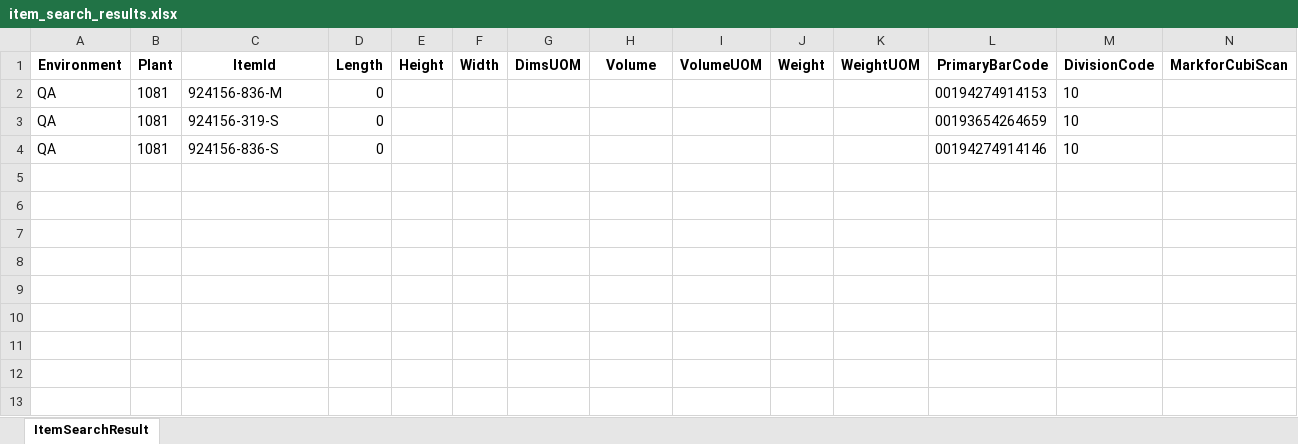
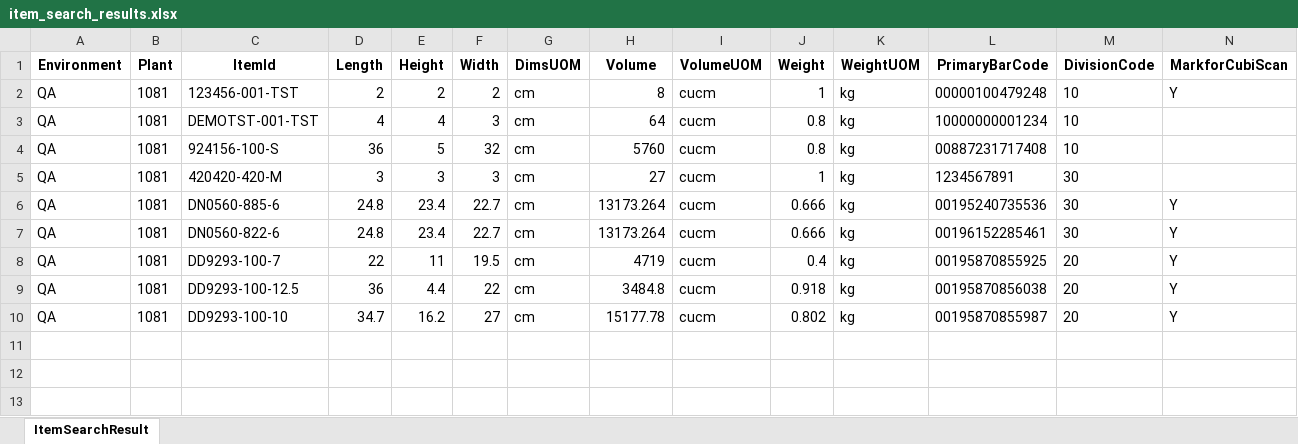
Before and after one commit to Vino0585/Nike, an Excel workbook: J30/Output_files/item_search_results.xlsx, sheet ItemSearchResult, drawn as a sheet; only a part is shown; values as stored, in another font and other column widths than the file's, no borders; removed rows and columns are numbered as before the commit, all else as after; rows hold the shown columns only; the diff names each change by its address in the sheet, - before the commit and + after, or states it on an @@ line.

```diff
--- a/J30/Output_files/item_search_results.xlsx (sheet ItemSearchResult)
+++ b/J30/Output_files/item_search_results.xlsx (sheet ItemSearchResult)
-row 2: QA | 1081 | 924156-836-M | 0 |  |  |  |  |  |  |  | 00194274914153 | 10
-row 3: QA | 1081 | 924156-319-S | 0 |  |  |  |  |  |  |  | 00193654264659 | 10
-row 4: QA | 1081 | 924156-836-S | 0 |  |  |  |  |  |  |  | 00194274914146 | 10
+row 2: QA | 1081 | 123456-001-TST | 2 | 2 | 2 | cm | 8 | cucm | 1 | kg | 00000100479248 | 10 | Y
+row 3: QA | 1081 | DEMOTST-001-TST | 4 | 4 | 3 | cm | 64 | cucm | 0.8 | kg | 10000000001234 | 10
+row 4: QA | 1081 | 924156-100-S | 36 | 5 | 32 | cm | 5760 | cucm | 0.8 | kg | 00887231717408 | 10
+row 5: QA | 1081 | 420420-420-M | 3 | 3 | 3 | cm | 27 | cucm | 1 | kg | 1234567891 | 30
+row 6: QA | 1081 | DN0560-885-6 | 24.8 | 23.4 | 22.7 | cm | 13173.264 | cucm | 0.666 | kg | 00195240735536 | 30 | Y
+row 7: QA | 1081 | DN0560-822-6 | 24.8 | 23.4 | 22.7 | cm | 13173.264 | cucm | 0.666 | kg | 00196152285461 | 30 | Y
+row 8: QA | 1081 | DD9293-100-7 | 22 | 11 | 19.5 | cm | 4719 | cucm | 0.4 | kg | 00195870855925 | 20 | Y
+row 9: QA | 1081 | DD9293-100-12.5 | 36 | 4.4 | 22 | cm | 3484.8 | cucm | 0.918 | kg | 00195870856038 | 20 | Y
+row 10: QA | 1081 | DD9293-100-10 | 34.7 | 16.2 | 27 | cm | 15177.78 | cucm | 0.802 | kg | 00195870855987 | 20 | Y
+row 11: (empty)
+row 12: (empty)
+row 13: (empty)
```
Also changed, not shown: J30/Input_files/WorkSheet.xlsx, J30/Output_files/ASN_Creation_Report.xlsx, 11 other files.
